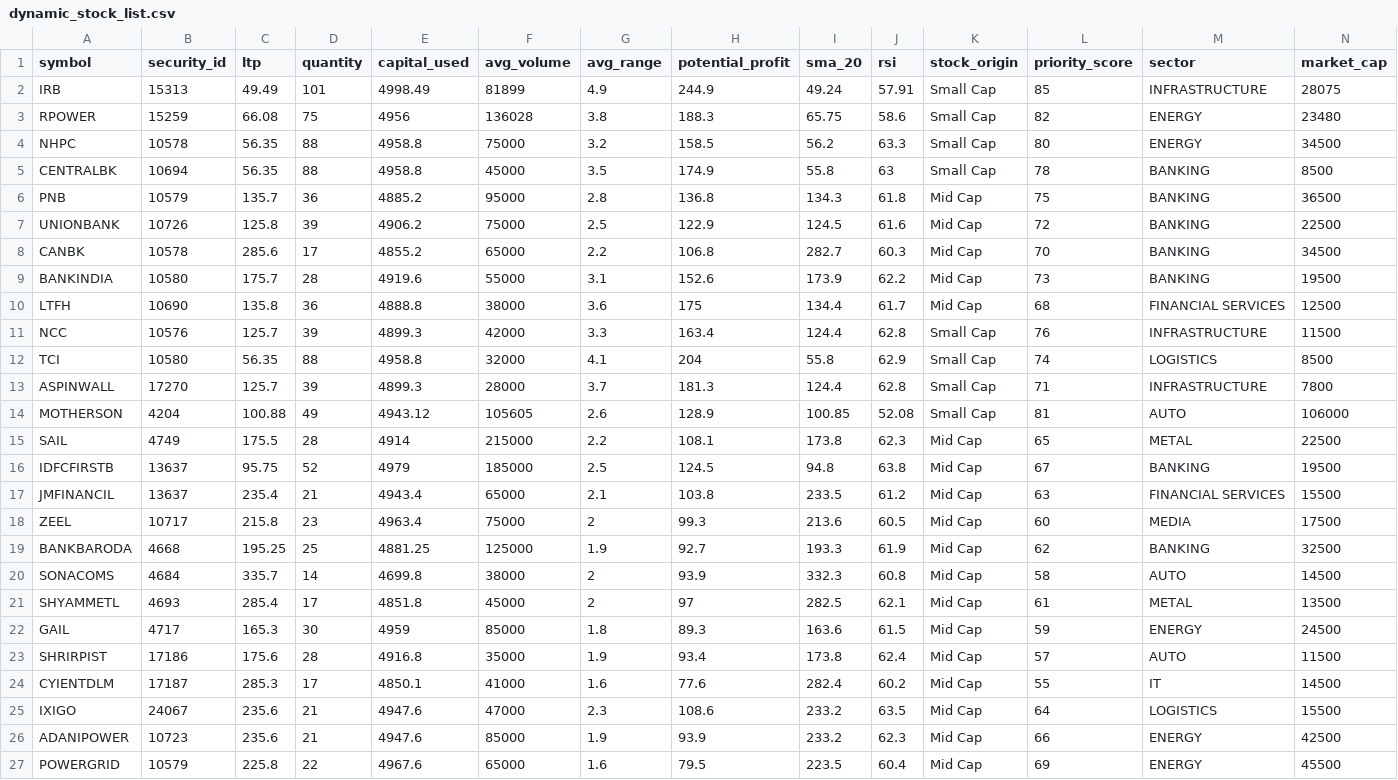
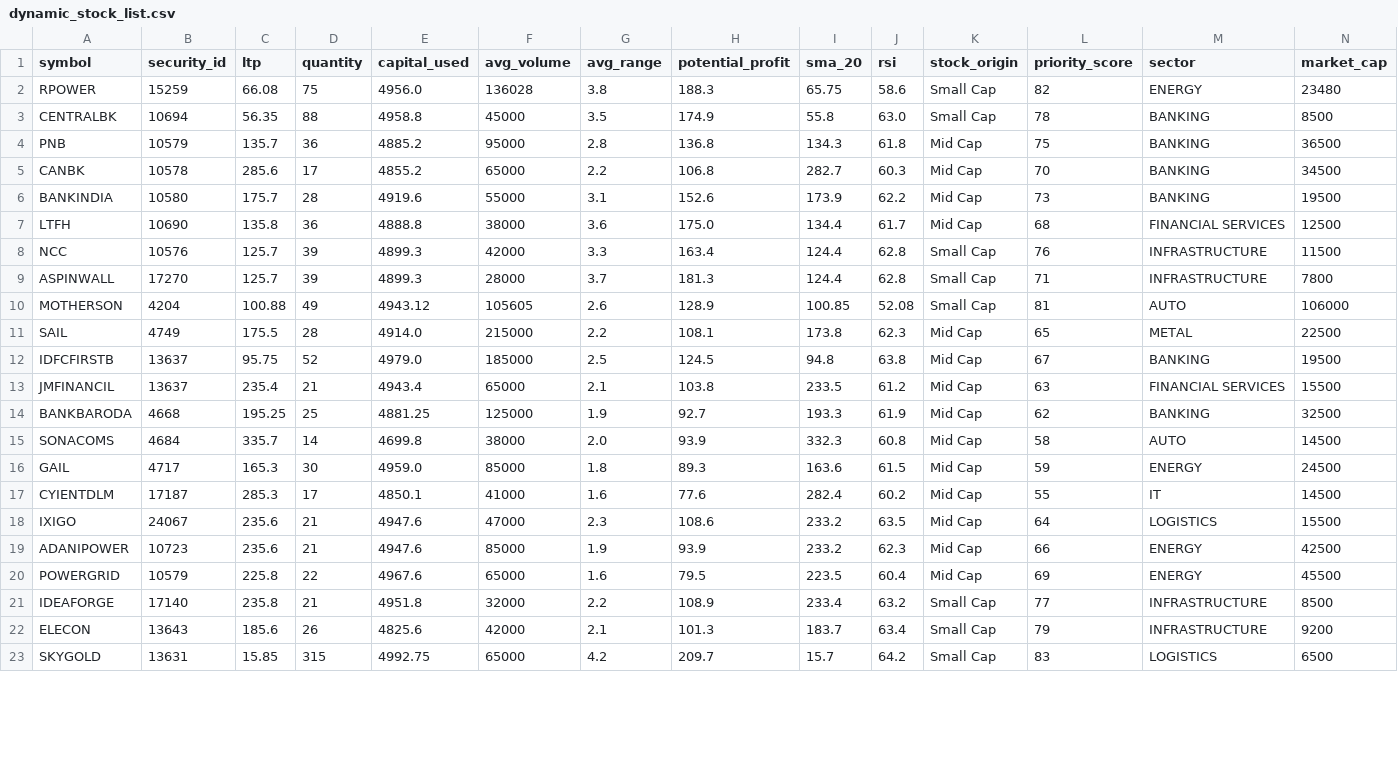
Before and after one commit to naveenstar3/Dhanbot_Trading, a CSV file: dhan_autotrader/dynamic_stock_list.csv, drawn as a sheet; only a part is shown; the shorter side is filled out with more unchanged rows; the diff covers the shown part only.

Commit message:
✪ Auto push: *.csv, *.py @ 2025-08-04 16:00

```diff
--- a/dhan_autotrader/dynamic_stock_list.csv
+++ b/dhan_autotrader/dynamic_stock_list.csv
@@ -1,24 +1,17 @@
 symbol,security_id,ltp,quantity,capital_used,avg_volume,avg_range,potential_profit,sma_20,rsi,stock_origin,priority_score,sector,market_cap
-IRB,15313,49.49,101,4998.49,81899,4.9,244.9,49.24,57.91,Small Cap,85,INFRASTRUCTURE,28075
-RPOWER,15259,66.08,75,4956,136028,3.8,188.3,65.75,58.6,Small Cap,82,ENERGY,23480
-NHPC,10578,56.35,88,4958.8,75000,3.2,158.5,56.2,63.3,Small Cap,80,ENERGY,34500
-CENTRALBK,10694,56.35,88,4958.8,45000,3.5,174.9,55.8,63,Small Cap,78,BANKING,8500
+RPOWER,15259,66.08,75,4956.0,136028,3.8,188.3,65.75,58.6,Small Cap,82,ENERGY,23480
+CENTRALBK,10694,56.35,88,4958.8,45000,3.5,174.9,55.8,63.0,Small Cap,78,BANKING,8500
 PNB,10579,135.7,36,4885.2,95000,2.8,136.8,134.3,61.8,Mid Cap,75,BANKING,36500
-UNIONBANK,10726,125.8,39,4906.2,75000,2.5,122.9,124.5,61.6,Mid Cap,72,BANKING,22500
 CANBK,10578,285.6,17,4855.2,65000,2.2,106.8,282.7,60.3,Mid Cap,70,BANKING,34500
 BANKINDIA,10580,175.7,28,4919.6,55000,3.1,152.6,173.9,62.2,Mid Cap,73,BANKING,19500
-LTFH,10690,135.8,36,4888.8,38000,3.6,175,134.4,61.7,Mid Cap,68,FINANCIAL SERVICES,12500
+LTFH,10690,135.8,36,4888.8,38000,3.6,175.0,134.4,61.7,Mid Cap,68,FINANCIAL SERVICES,12500
 NCC,10576,125.7,39,4899.3,42000,3.3,163.4,124.4,62.8,Small Cap,76,INFRASTRUCTURE,11500
-TCI,10580,56.35,88,4958.8,32000,4.1,204,55.8,62.9,Small Cap,74,LOGISTICS,8500
 ASPINWALL,17270,125.7,39,4899.3,28000,3.7,181.3,124.4,62.8,Small Cap,71,INFRASTRUCTURE,7800
 MOTHERSON,4204,100.88,49,4943.12,105605,2.6,128.9,100.85,52.08,Small Cap,81,AUTO,106000
-SAIL,4749,175.5,28,4914,215000,2.2,108.1,173.8,62.3,Mid Cap,65,METAL,22500
-IDFCFIRSTB,13637,95.75,52,4979,185000,2.5,124.5,94.8,63.8,Mid Cap,67,BANKING,19500
+SAIL,4749,175.5,28,4914.0,215000,2.2,108.1,173.8,62.3,Mid Cap,65,METAL,22500
+IDFCFIRSTB,13637,95.75,52,4979.0,185000,2.5,124.5,94.8,63.8,Mid Cap,67,BANKING,19500
 JMFINANCIL,13637,235.4,21,4943.4,65000,2.1,103.8,233.5,61.2,Mid Cap,63,FINANCIAL SERVICES,15500
-ZEEL,10717,215.8,23,4963.4,75000,2,99.3,213.6,60.5,Mid Cap,60,MEDIA,17500
 BANKBARODA,4668,195.25,25,4881.25,125000,1.9,92.7,193.3,61.9,Mid Cap,62,BANKING,32500
-SONACOMS,4684,335.7,14,4699.8,38000,2,93.9,332.3,60.8,Mid Cap,58,AUTO,14500
-SHYAMMETL,4693,285.4,17,4851.8,45000,2,97,282.5,62.1,Mid Cap,61,METAL,13500
-GAIL,4717,165.3,30,4959,85000,1.8,89.3,163.6,61.5,Mid Cap,59,ENERGY,24500
-SHRIRPIST,17186,175.6,28,4916.8,35000,1.9,93.4,173.8,62.4,Mid Cap,57,AUTO,11500
+SONACOMS,4684,335.7,14,4699.8,38000,2.0,93.9,332.3,60.8,Mid Cap,58,AUTO,14500
+GAIL,4717,165.3,30,4959.0,85000,1.8,89.3,163.6,61.5,Mid Cap,59,ENERGY,24500
 CYIENTDLM,17187,285.3,17,4850.1,41000,1.6,77.6,282.4,60.2,Mid Cap,55,IT,14500
```
Also changed, not shown: 4 added rows, 1 removed row and 4 edited cells elsewhere in this file, dhan_autotrader/bot_execution_log.csv, 1 other file.
